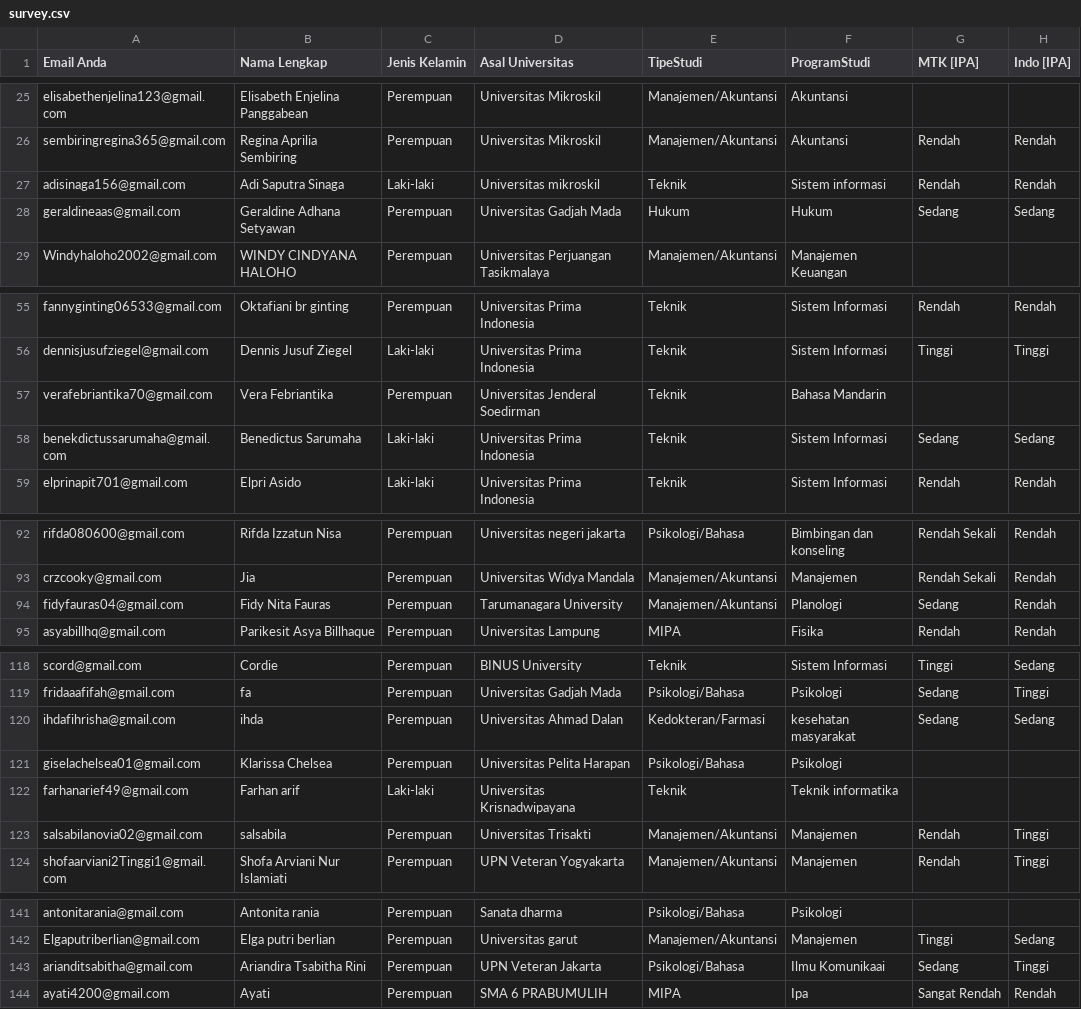
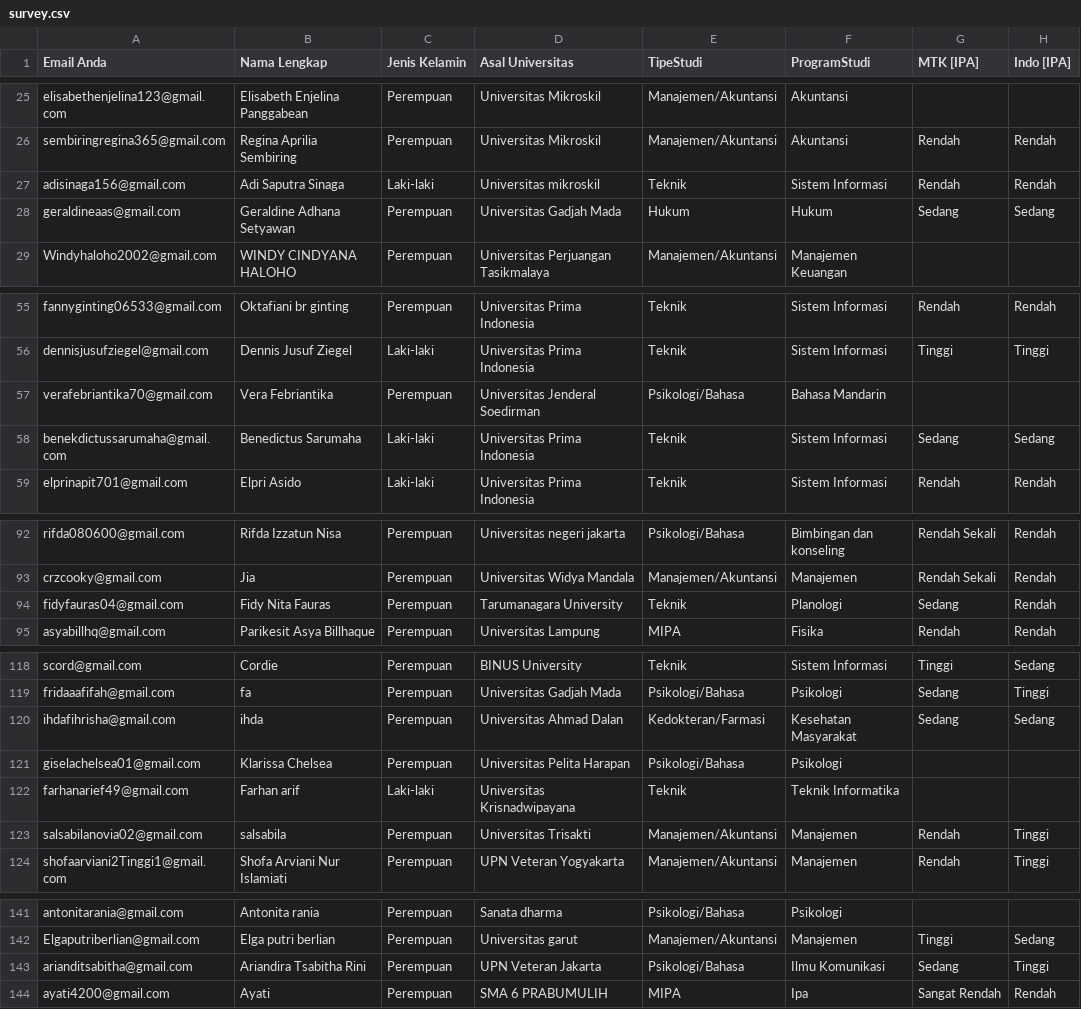
Before and after one commit to Fitrar25/Project-Akhir-MEIFA, a CSV file: model/survey.csv, drawn as a sheet; only a part is shown, gaps mark what is left out; the diff names each change by its address in the sheet, - before the commit and + after, or states it on an @@ line.

Commit message:
ganti tampilan form dan data

```diff
--- a/model/survey.csv
+++ b/model/survey.csv
-F27 (ProgramStudi): Sistem informasi
+F27 (ProgramStudi): Sistem Informasi
-E57 (TipeStudi): Teknik
+E57 (TipeStudi): Psikologi/Bahasa
-E94 (TipeStudi): Manajemen/Akuntansi
+E94 (TipeStudi): Teknik
-F120 (ProgramStudi): kesehatan masyarakat
+F120 (ProgramStudi): Kesehatan Masyarakat
-F122 (ProgramStudi): Teknik informatika
+F122 (ProgramStudi): Teknik Informatika
-F143 (ProgramStudi): Ilmu Komunikaai
+F143 (ProgramStudi): Ilmu Komunikasi
```
Also changed, not shown: 1 other file.
